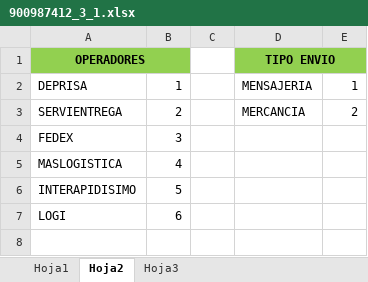
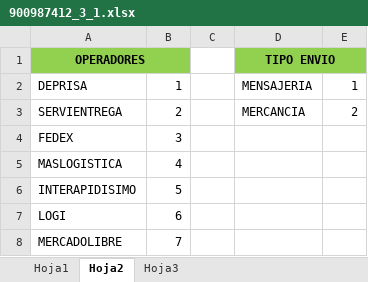
Before and after one commit to SistemasLogi/logi-sistem, an Excel workbook: Files/Temp_alist_adm/900987412_3/900987412_3_1.xlsx, sheet Hoja2, drawn as a sheet; values as stored, in another font and other column widths than the file's, no borders; the diff names each change by its address in the sheet, - before the commit and + after, or states it on an @@ line.

```diff
--- a/Files/Temp_alist_adm/900987412_3/900987412_3_1.xlsx (sheet Hoja2)
+++ b/Files/Temp_alist_adm/900987412_3/900987412_3_1.xlsx (sheet Hoja2)
+row 8: MERCADOLIBRE | 7
```
Also changed, not shown: sheet Hoja1, formulas that keep their value, Files/Reporte_Kardex_adm/1/Kardex_suc_1.xlsx, 11 other files.
